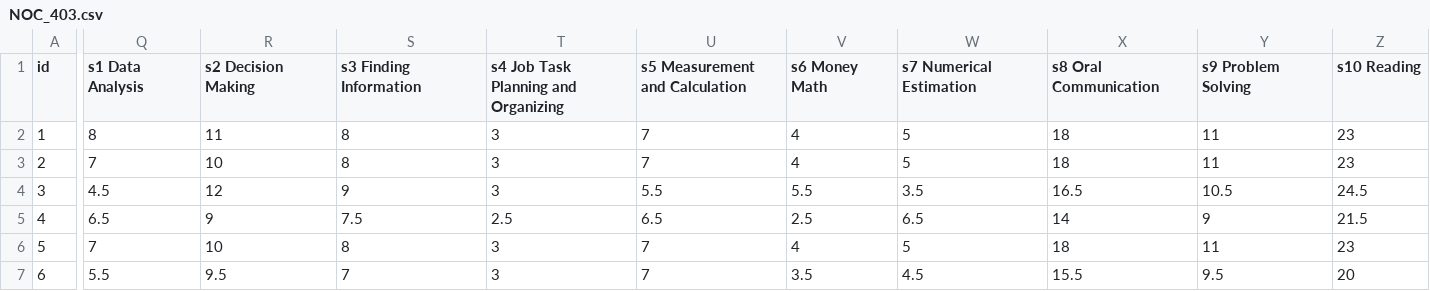
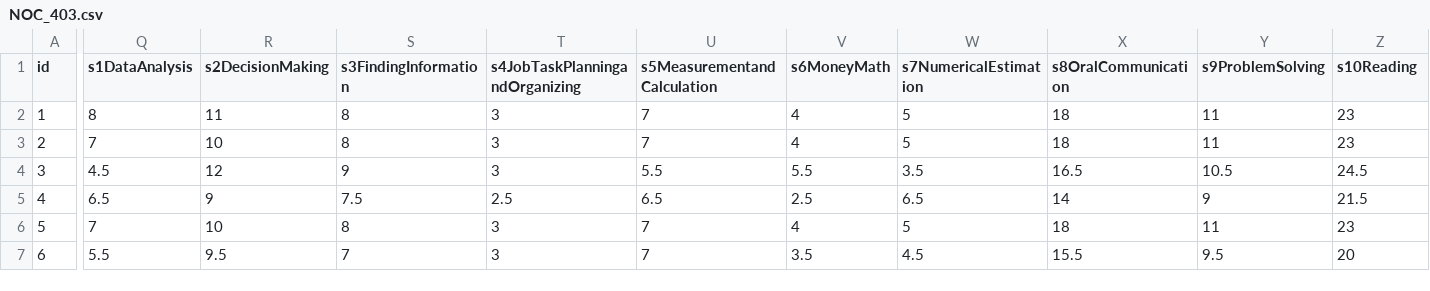
Before and after one commit to danielacorner/Pave-D3, a CSV file: NOC_403.csv, drawn as a sheet; only a part is shown, gaps mark what is left out; the diff covers the shown part only; the diff names each change by its address in the sheet, - before the commit and + after, or states it on an @@ line.

```diff
--- a/NOC_403.csv
+++ b/NOC_403.csv
-Q1: s1 Data Analysis
+Q1: s1DataAnalysis
-R1: s2 Decision Making
+R1: s2DecisionMaking
-S1: s3 Finding Information
+S1: s3FindingInformation
-T1: s4 Job Task Planning and Organizing
+T1: s4JobTaskPlanningandOrganizing
-U1: s5 Measurement and Calculation
+U1: s5MeasurementandCalculation
-V1: s6 Money Math
+V1: s6MoneyMath
-W1: s7 Numerical Estimation
+W1: s7NumericalEstimation
-X1: s8 Oral Communication
+X1: s8OralCommunication
-Y1: s9 Problem Solving
+Y1: s9ProblemSolving
-Z1: s10 Reading
+Z1: s10Reading
```
Also changed, not shown: 37 edited cells elsewhere in this file, 3 other files.
